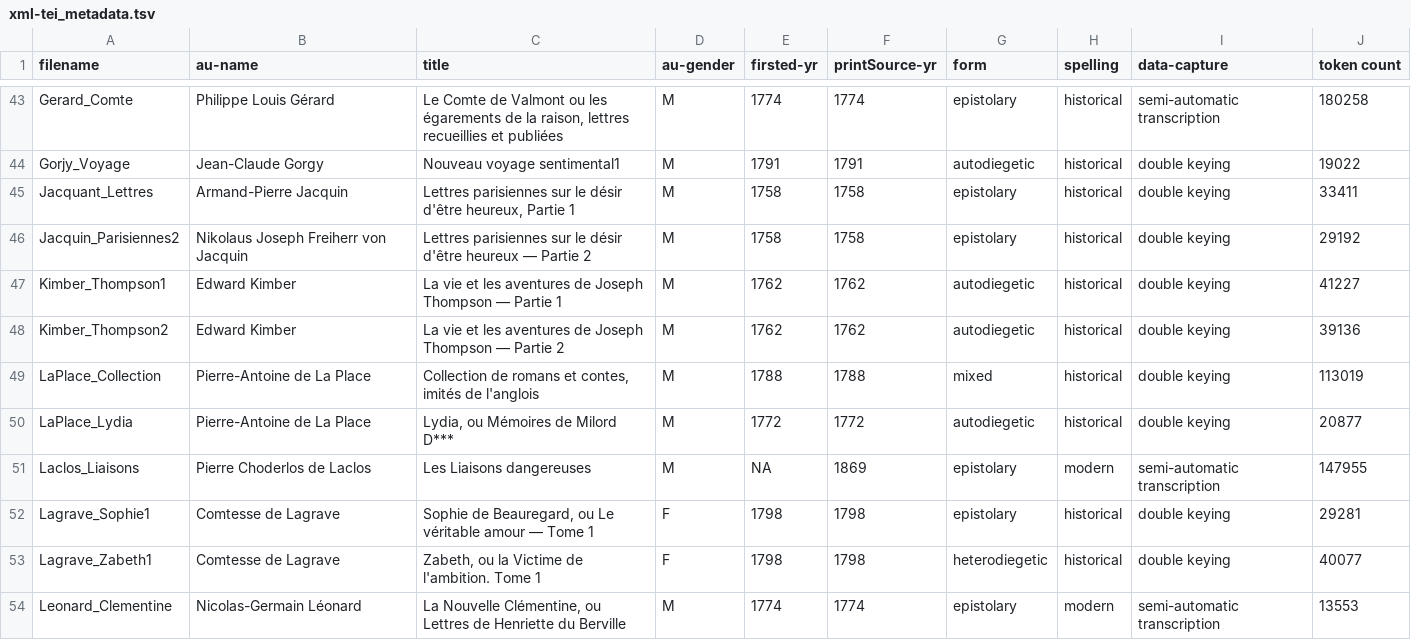
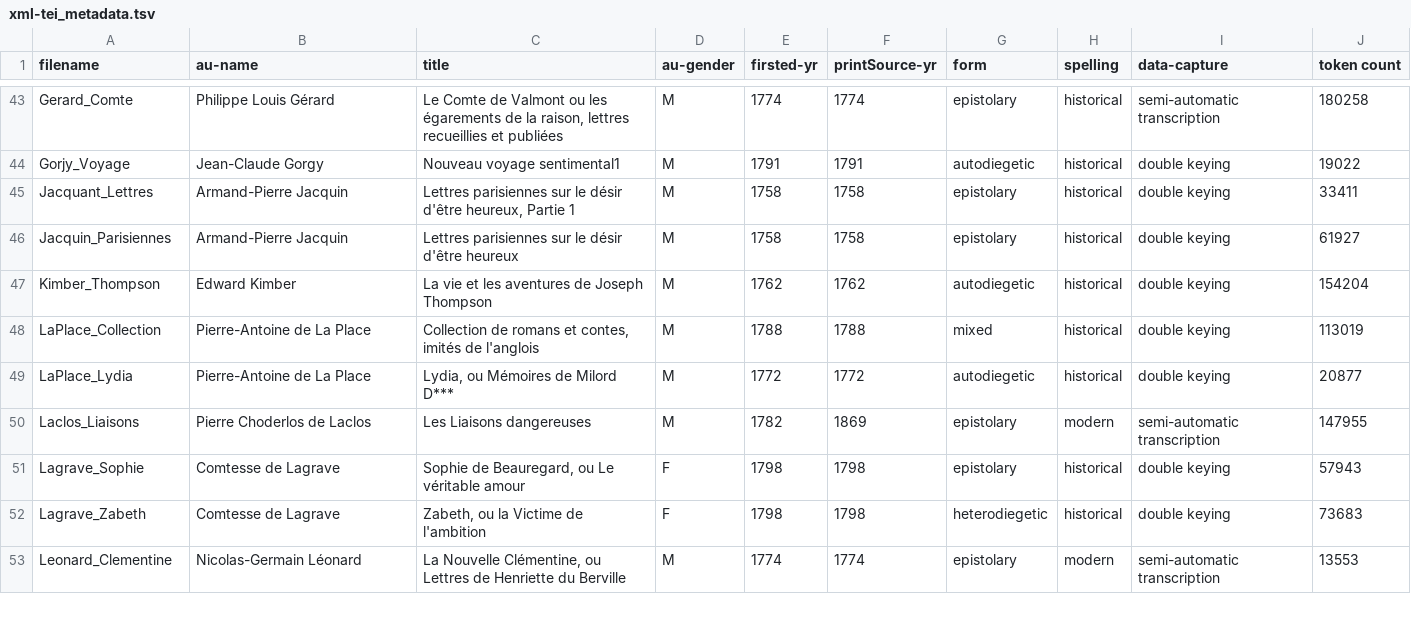
Before and after one commit to MiMoText/roman18, a TSV file: xml-tei_metadata.tsv, drawn as a sheet; only a part is shown, gaps mark what is left out; the diff covers the shown part only.

Commit message:
metadata update

```diff
--- a/xml-tei_metadata.tsv
+++ b/xml-tei_metadata.tsv
@@ -45,4 +391,3 @@ Gorjy_Voyage	Jean-Claude Gorgy	Nouveau voyage sentimental1	M	1791	1791	autodiege
 Jacquant_Lettres	Armand-Pierre Jacquin	Lettres parisiennes sur le désir d'être heureux, Partie 1	M	1758	1758	epistolary	historical	double keying	33411
-Jacquin_Parisiennes2	Nikolaus Joseph Freiherr von Jacquin	Lettres parisiennes sur le désir d'être heureux — Partie 2	M	1758	1758	epistolary	historical	double keying	29192
-Kimber_Thompson1	Edward Kimber	La vie et les aventures de Joseph Thompson — Partie 1	M	1762	1762	autodiegetic	historical	double keying	41227
-Kimber_Thompson2	Edward Kimber	La vie et les aventures de Joseph Thompson — Partie 2	M	1762	1762	autodiegetic	historical	double keying	39136
+Jacquin_Parisiennes	Armand-Pierre Jacquin	Lettres parisiennes sur le désir d'être heureux	M	1758	1758	epistolary	historical	double keying	61927
+Kimber_Thompson	Edward Kimber	La vie et les aventures de Joseph Thompson	M	 1762	 1762	autodiegetic	 historical	 double keying	154204
@@ -51,4 +420,14 @@ LaPlace_Lydia	Pierre-Antoine de La Place	Lydia, ou Mémoires de Milord D***	M	1
-Laclos_Liaisons	Pierre Choderlos de Laclos	Les Liaisons dangereuses	M	NA	1869	epistolary	modern	semi-automatic transcription	147955
-Lagrave_Sophie1	Comtesse de Lagrave	Sophie de Beauregard, ou Le véritable amour — Tome 1	F	1798	1798	epistolary	historical	double keying	29281
-Lagrave_Zabeth1	Comtesse de Lagrave	Zabeth, ou la Victime de l'ambition. Tome 1	F	1798	1798	heterodiegetic	historical	double keying	40077
+Laclos_Liaisons	     Pierre Choderlos de Laclos	"
+     Les Liaisons dangereuses
+    "	M	"
+      1782
+     "	"
+      1869
+     "	"
+      epistolary
+     "	"
+      modern
+     "	semi-automatic transcription	147955
+Lagrave_Sophie	Comtesse de Lagrave	Sophie de Beauregard, ou Le véritable amour	F	1798	1798	epistolary	historical	double keying	57943
+Lagrave_Zabeth	Comtesse de Lagrave	Zabeth, ou la Victime de l'ambition	F	1798	1798	heterodiegetic	historical	double keying	73683
 Leonard_Clementine	Nicolas-Germain Léonard	La Nouvelle Clémentine, ou Lettres de Henriette du Berville	M	1774	1774	epistolary	modern	semi-automatic transcription	13553
```
Also changed, not shown: 1 added row, 6 removed rows and 36 edited cells elsewhere in this file, 1 other file.
